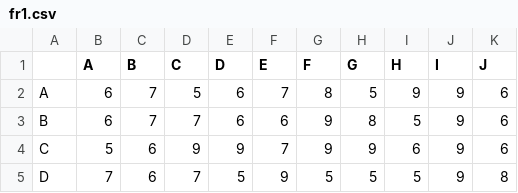
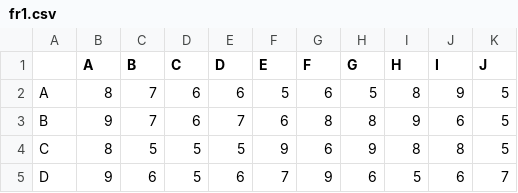
Before and after one commit to Ashengals/Pithon_ITMO, a CSV file: hw_task_5/fr1.csv, drawn as a sheet; only a part is shown; the diff covers the shown part only.

```diff
--- a/hw_task_5/fr1.csv
+++ b/hw_task_5/fr1.csv
@@ -1,5 +1,5 @@
 ,A,B,C,D,E,F,G,H,I,J
-A,6,7,5,6,7,8,5,9,9,6
-B,6,7,7,6,6,9,8,5,9,6
-C,5,6,9,9,7,9,9,6,9,6
-D,7,6,7,5,9,5,5,5,9,8
+A,8,7,6,6,5,6,5,8,9,5
+B,9,7,6,7,6,8,8,9,6,5
+C,8,5,5,5,9,6,9,8,8,5
+D,9,6,5,6,7,9,6,5,6,7
```
Also changed, not shown: 48 edited cells elsewhere in this file, 1 other file.
